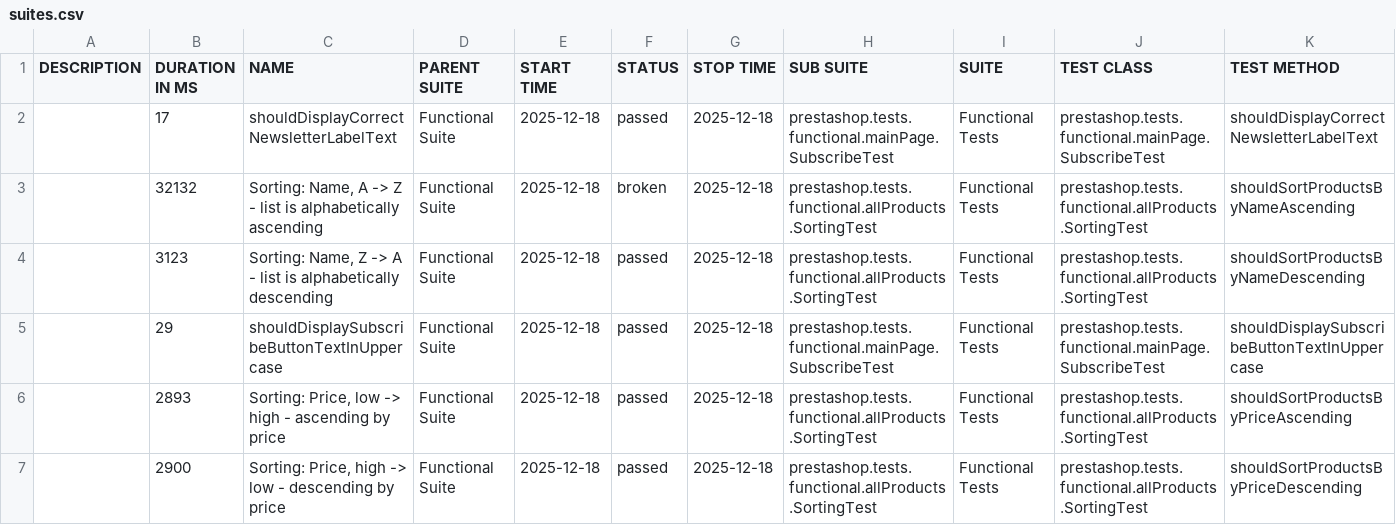
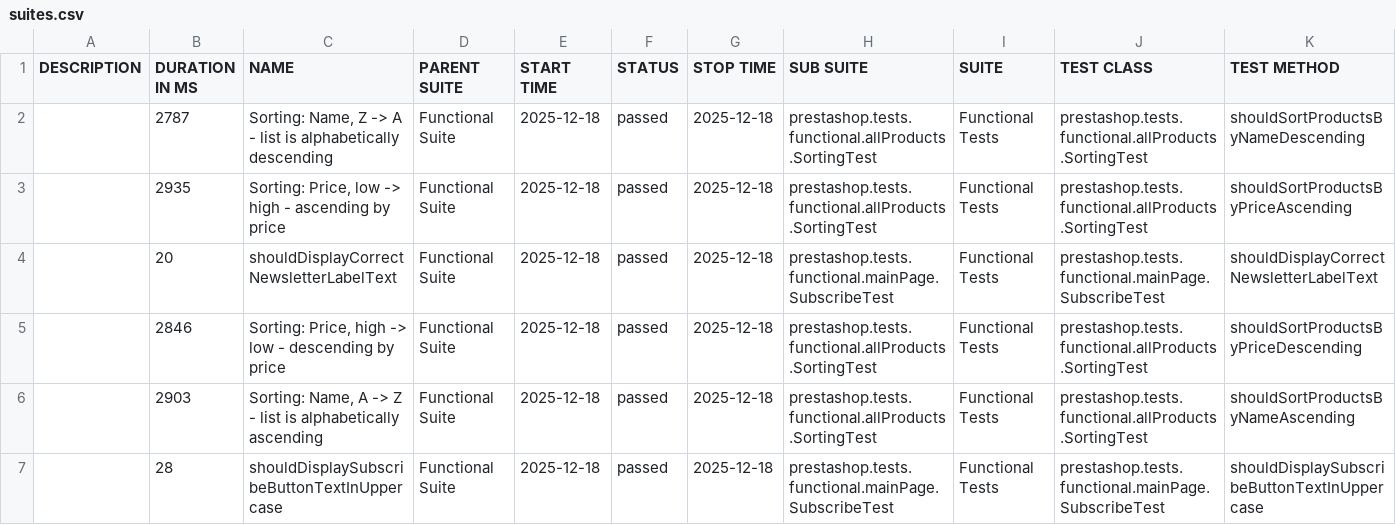
Before and after one commit to IrynaDim/Prestashop-UI-TF, a CSV file: allure-functional-ui/data/suites.csv, drawn as a sheet.

```diff
--- a/allure-functional-ui/data/suites.csv
+++ b/allure-functional-ui/data/suites.csv
@@ -1,7 +1,7 @@
 "DESCRIPTION","DURATION IN MS","NAME","PARENT SUITE","START TIME","STATUS","STOP TIME","SUB SUITE","SUITE","TEST CLASS","TEST METHOD"
-"","17","shouldDisplayCorrectNewsletterLabelText","Functional Suite","2025-12-18","passed","2025-12-18","prestashop.tests.functional.mainPage.SubscribeTest","Functional Tests","prestashop.tests.functional.mainPage.SubscribeTest","shouldDisplayCorrectNewsletterLabelText"
-"","32132","Sorting: Name, A -> Z - list is alphabetically ascending","Functional Suite","2025-12-18","broken","2025-12-18","prestashop.tests.functional.allProducts.SortingTest","Functional Tests","prestashop.tests.functional.allProducts.SortingTest","shouldSortProductsByNameAscending"
-"","3123","Sorting: Name, Z -> A - list is alphabetically descending","Functional Suite","2025-12-18","passed","2025-12-18","prestashop.tests.functional.allProducts.SortingTest","Functional Tests","prestashop.tests.functional.allProducts.SortingTest","shouldSortProductsByNameDescending"
-"","29","shouldDisplaySubscribeButtonTextInUppercase","Functional Suite","2025-12-18","passed","2025-12-18","prestashop.tests.functional.mainPage.SubscribeTest","Functional Tests","prestashop.tests.functional.mainPage.SubscribeTest","shouldDisplaySubscribeButtonTextInUppercase"
-"","2893","Sorting: Price, low -> high - ascending by price","Functional Suite","2025-12-18","passed","2025-12-18","prestashop.tests.functional.allProducts.SortingTest","Functional Tests","prestashop.tests.functional.allProducts.SortingTest","shouldSortProductsByPriceAscending"
-"","2900","Sorting: Price, high -> low - descending by price","Functional Suite","2025-12-18","passed","2025-12-18","prestashop.tests.functional.allProducts.SortingTest","Functional Tests","prestashop.tests.functional.allProducts.SortingTest","shouldSortProductsByPriceDescending"
+"","2787","Sorting: Name, Z -> A - list is alphabetically descending","Functional Suite","2025-12-18","passed","2025-12-18","prestashop.tests.functional.allProducts.SortingTest","Functional Tests","prestashop.tests.functional.allProducts.SortingTest","shouldSortProductsByNameDescending"
+"","2935","Sorting: Price, low -> high - ascending by price","Functional Suite","2025-12-18","passed","2025-12-18","prestashop.tests.functional.allProducts.SortingTest","Functional Tests","prestashop.tests.functional.allProducts.SortingTest","shouldSortProductsByPriceAscending"
+"","20","shouldDisplayCorrectNewsletterLabelText","Functional Suite","2025-12-18","passed","2025-12-18","prestashop.tests.functional.mainPage.SubscribeTest","Functional Tests","prestashop.tests.functional.mainPage.SubscribeTest","shouldDisplayCorrectNewsletterLabelText"
+"","2846","Sorting: Price, high -> low - descending by price","Functional Suite","2025-12-18","passed","2025-12-18","prestashop.tests.functional.allProducts.SortingTest","Functional Tests","prestashop.tests.functional.allProducts.SortingTest","shouldSortProductsByPriceDescending"
+"","2903","Sorting: Name, A -> Z - list is alphabetically ascending","Functional Suite","2025-12-18","passed","2025-12-18","prestashop.tests.functional.allProducts.SortingTest","Functional Tests","prestashop.tests.functional.allProducts.SortingTest","shouldSortProductsByNameAscending"
+"","28","shouldDisplaySubscribeButtonTextInUppercase","Functional Suite","2025-12-18","passed","2025-12-18","prestashop.tests.functional.mainPage.SubscribeTest","Functional Tests","prestashop.tests.functional.mainPage.SubscribeTest","shouldDisplaySubscribeButtonTextInUppercase"
```
Also changed, not shown: 37 other files.
